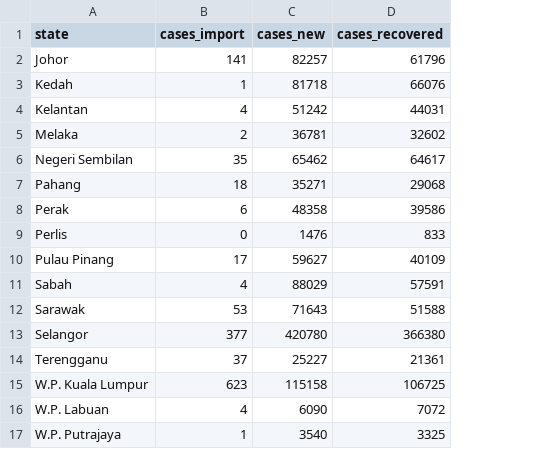
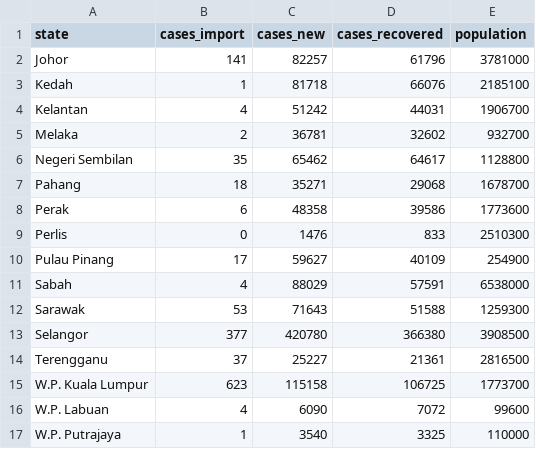
Before and after one commit to johanazlan/Covid19-Visualisation, a CSV file: data/cases_state_sum.csv, drawn as a sheet; the diff names each change by its address in the sheet, - before the commit and + after, or states it on an @@ line.

Commit message:
Add files via upload

```diff
--- a/data/cases_state_sum.csv
+++ b/data/cases_state_sum.csv
+column E (population), rows 2-17: 3781000 | 2185100 | 1906700 | 932700 | 1128800 | 1678700 | 1773600 | 2510300 | 254900 | 6538000 | 1259300 | 3908500 | 2816500 | 1773700 | 99600 | 110000
```
